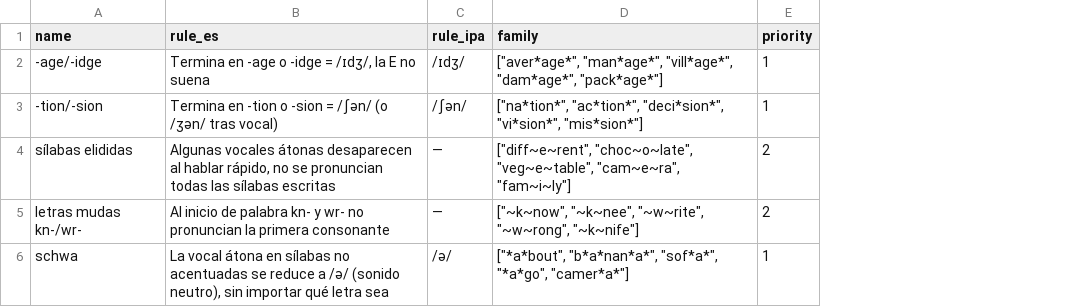
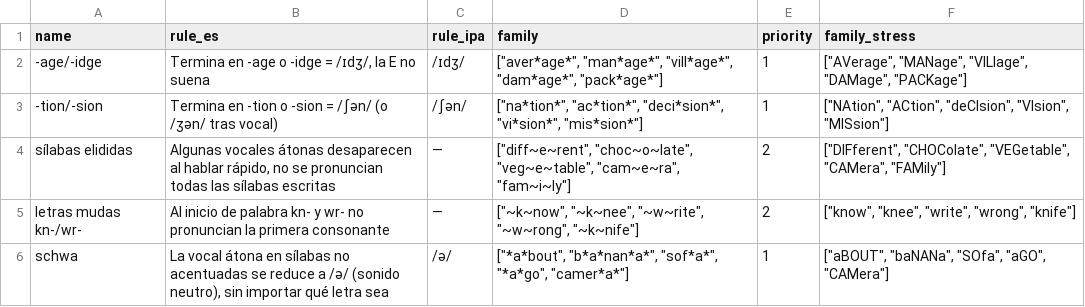
Before and after one commit to pajaro5/speakwise, a CSV file: corpus/patterns.csv, drawn as a sheet; the diff names each change by its address in the sheet, - before the commit and + after, or states it on an @@ line.

```diff
--- a/corpus/patterns.csv
+++ b/corpus/patterns.csv
+column F (family_stress), rows 2-6: ["AVerage", "MANage", "VILlage", "DAMage", "PACKage"] | ["NAtion", "ACtion", "deCIsion", "VIsion", "MISsion"] | ["DIFferent", "CHOColate", "VEGetable", "CAMera", "FAMily"] | ["know", "knee", "write", "wrong", "knife"] | ["aBOUT", "baNANa", "SOfa", "aGO", "CAMera"]
```
Also changed, not shown: 12 other files.
